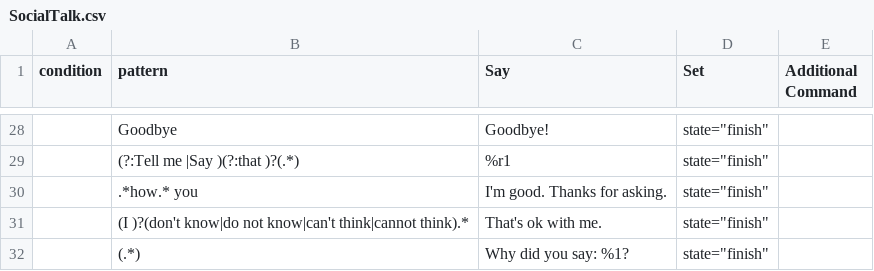
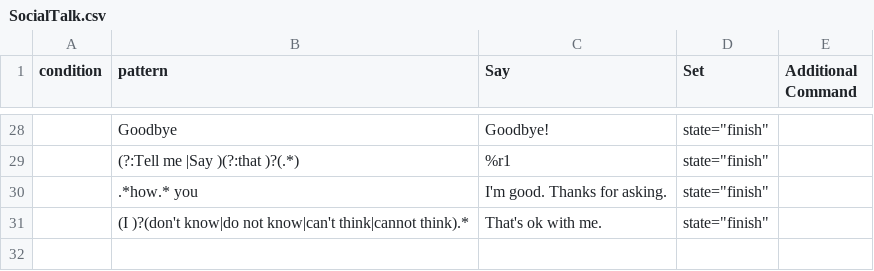
Before and after one commit to inmind-project/Git, a CSV file: Configurations/SocialTalk.csv, drawn as a sheet; only a part is shown, gaps mark what is left out; the diff names each change by its address in the sheet, - before the commit and + after, or states it on an @@ line.

```diff
--- a/Configurations/SocialTalk.csv
+++ b/Configurations/SocialTalk.csv
-row 32:  | (.*) | Why did you say: %1? | state="finish"
```
Also changed, not shown: Configurations/DialogIndex.csv, 19 other files.
